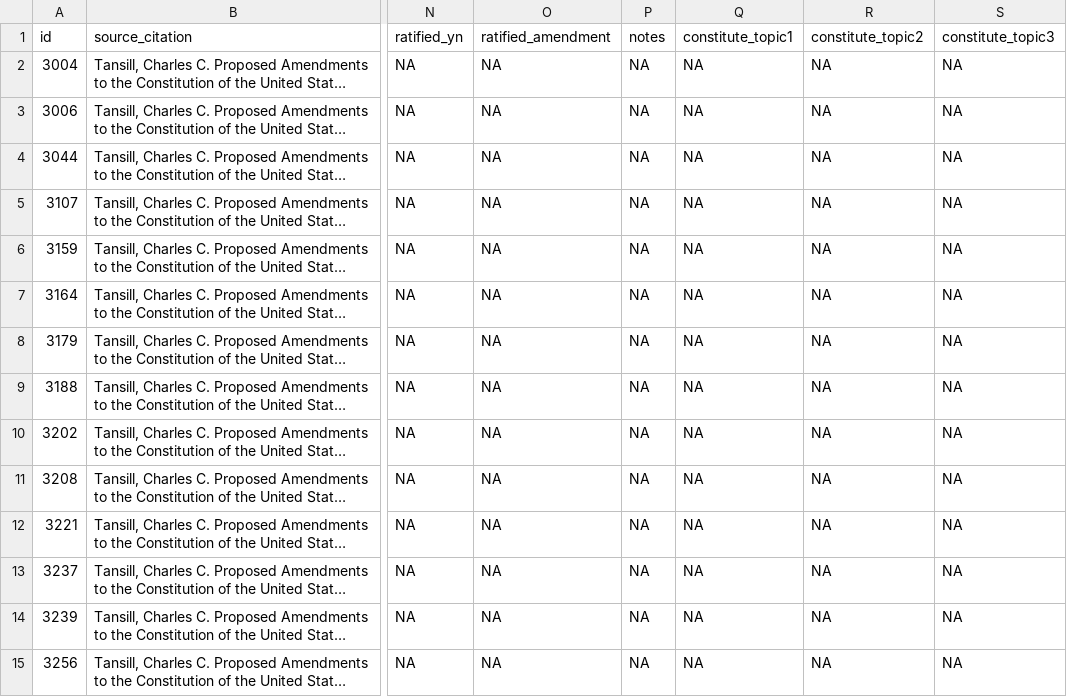
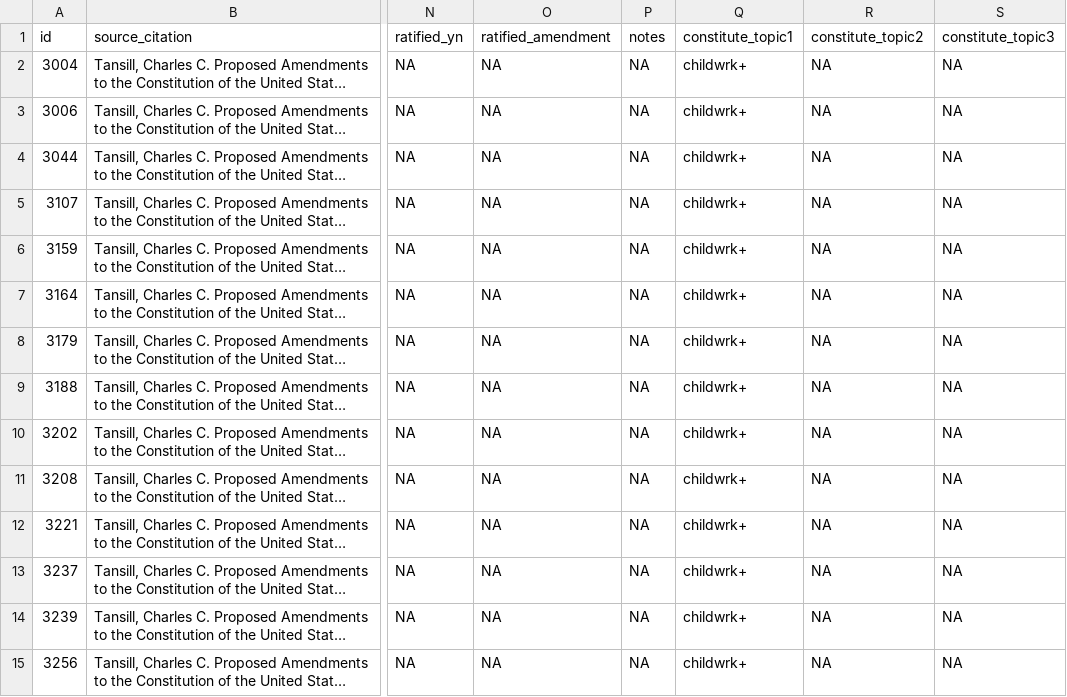
Before and after one commit to SamuelLowry/leporeinterview, a CSV file: data/child_df.csv, drawn as a sheet; only a part is shown, gaps mark what is left out; long unchanged cells end in …; the diff covers the shown part only; the diff names each change by its address in the sheet, - before the commit and + after, or states it on an @@ line.

```diff
--- a/data/child_df.csv
+++ b/data/child_df.csv
-Q2:Q15 (constitute_topic1): NA
+Q2:Q15 (constitute_topic1): childwrk+
```
Also changed, not shown: 16 edited cells elsewhere in this file, 5 other files.
